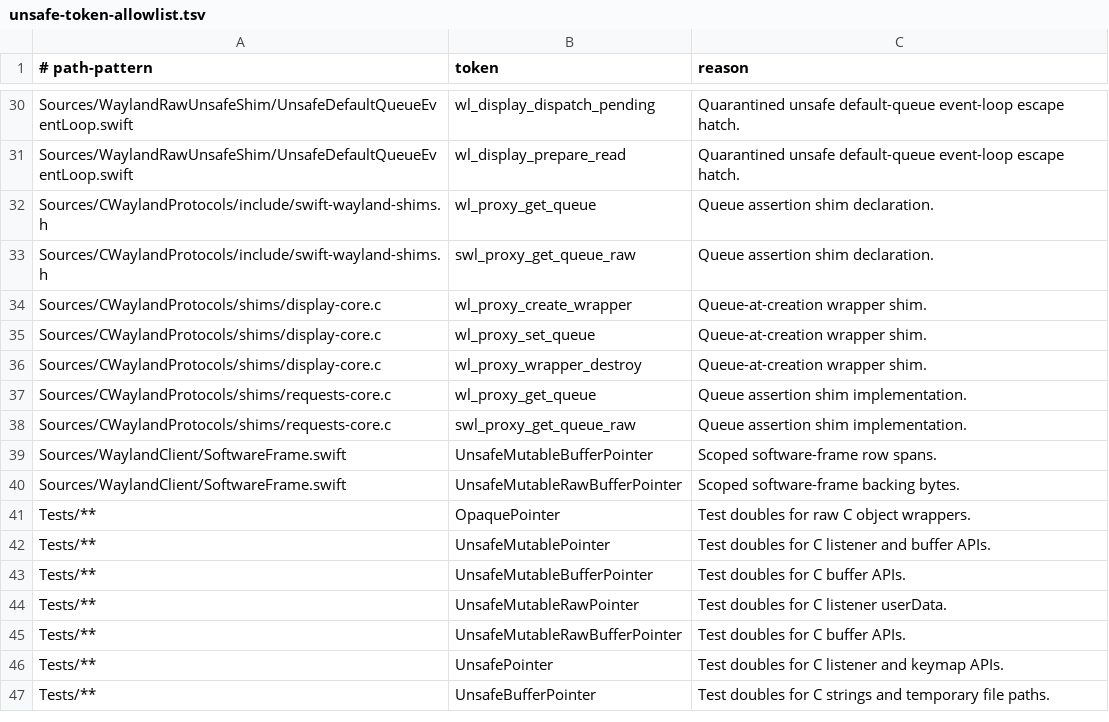
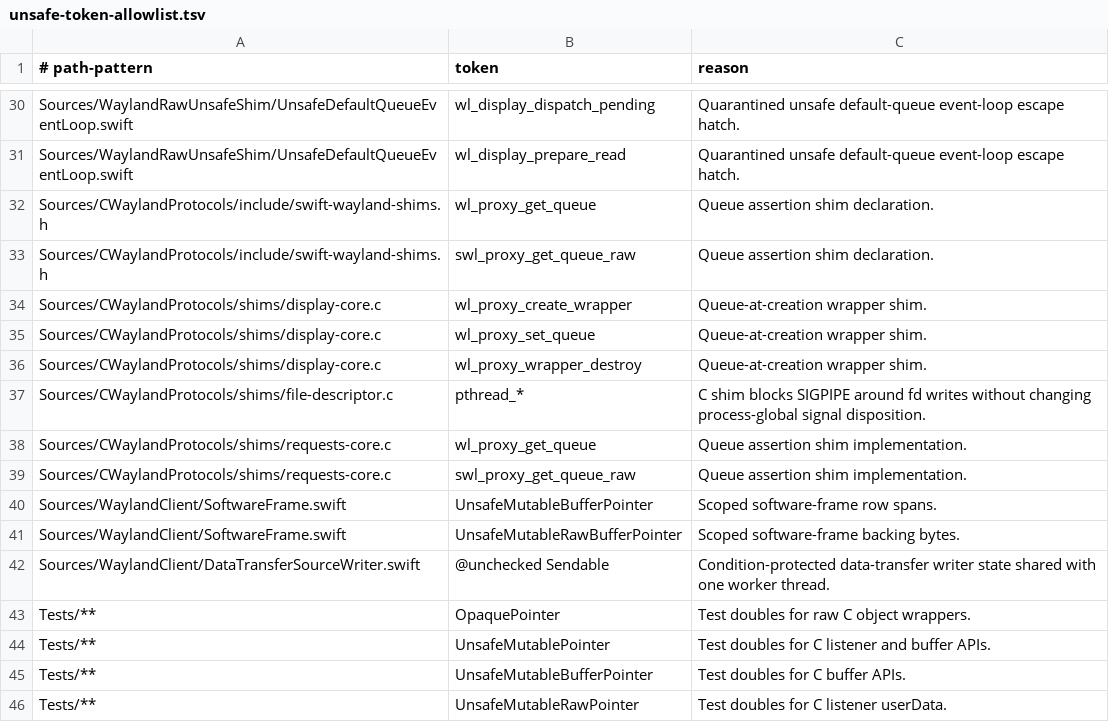
Before and after one commit to conxlgtm/WaylandClientKit, a TSV file: Scripts/unsafe-token-allowlist.tsv, drawn as a sheet; only a part is shown, gaps mark what is left out; the shorter side is filled out with more unchanged rows; the diff names each change by its address in the sheet, - before the commit and + after, or states it on an @@ line.

Commit message:
Write data sources off the owner thread

```diff
--- a/Scripts/unsafe-token-allowlist.tsv
+++ b/Scripts/unsafe-token-allowlist.tsv
+row 37: Sources/CWaylandProtocols/shims/file-descriptor.c | pthread_* | C shim blocks SIGPIPE around fd writes without changing process-global signal disposition.
+row 42: Sources/WaylandClient/DataTransferSourceWriter.swift | @unchecked Sendable | Condition-protected data-transfer writer state shared with one worker thread.
```
Also changed, not shown: 15 other files.
